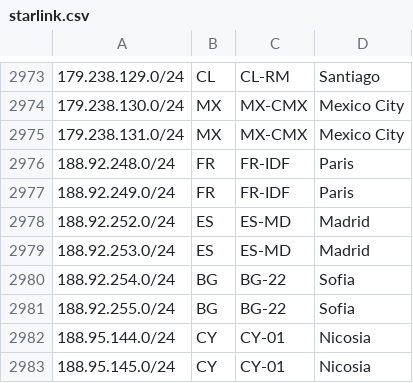
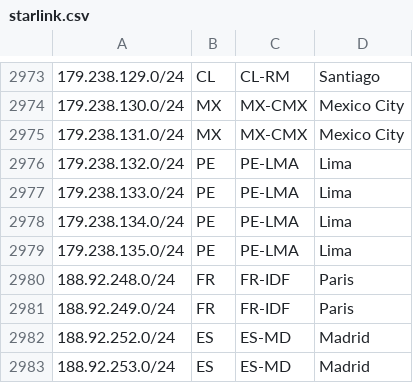
Before and after one commit to fartbagxp/aas-cidr-ranges, a CSV file: data/raw/starlink.csv, drawn as a sheet; only a part is shown, gaps mark what is left out; the shorter side is filled out with more unchanged rows.

```diff
--- a/data/raw/starlink.csv
+++ b/data/raw/starlink.csv
@@ -2975,2 +2975,6 @@
 179.238.131.0/24,MX,MX-CMX,Mexico City,
+179.238.132.0/24,PE,PE-LMA,Lima,
+179.238.133.0/24,PE,PE-LMA,Lima,
+179.238.134.0/24,PE,PE-LMA,Lima,
+179.238.135.0/24,PE,PE-LMA,Lima,
 188.92.248.0/24,FR,FR-IDF,Paris,
```
Also changed, not shown: 29 other files.
